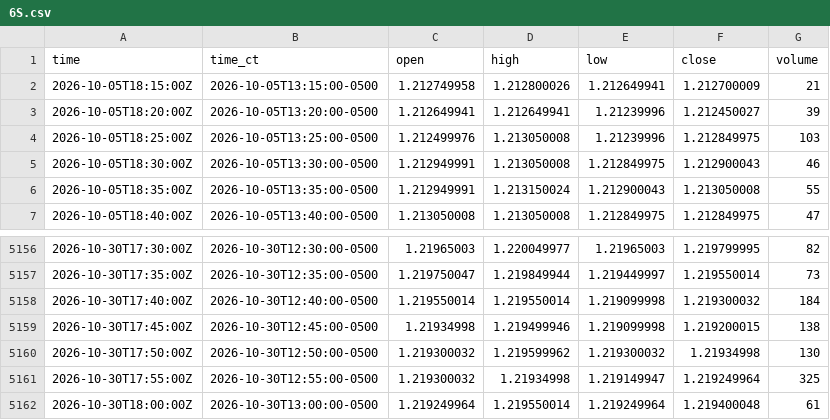
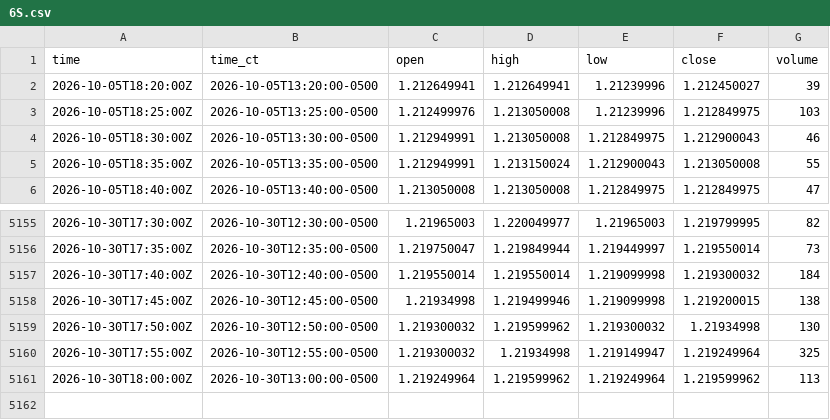
Before and after one commit to HAM-X/whs-data, a CSV file: data/bars/5m/6S.csv, drawn as a sheet; only a part is shown, gaps mark what is left out.

```diff
--- a/data/bars/5m/6S.csv
+++ b/data/bars/5m/6S.csv
@@ -1,3 +1,2 @@
 time,time_ct,open,high,low,close,volume
-2026-10-05T18:15:00Z,2026-10-05T13:15:00-0500,1.212749958,1.212800026,1.212649941,1.212700009,21
 2026-10-05T18:20:00Z,2026-10-05T13:20:00-0500,1.212649941,1.212649941,1.21239996,1.212450027,39
@@ -5161,2 +5160,2 @@ time,time_ct,open,high,low,close,volume
 2026-10-30T17:55:00Z,2026-10-30T12:55:00-0500,1.219300032,1.21934998,1.219149947,1.219249964,325
-2026-10-30T18:00:00Z,2026-10-30T13:00:00-0500,1.219249964,1.219550014,1.219249964,1.219400048,61
+2026-10-30T18:00:00Z,2026-10-30T13:00:00-0500,1.219249964,1.219599962,1.219249964,1.219599962,113
```
Also changed, not shown: data/bars/15m/6A.csv, data/bars/15m/6E.csv, 22 other files.
